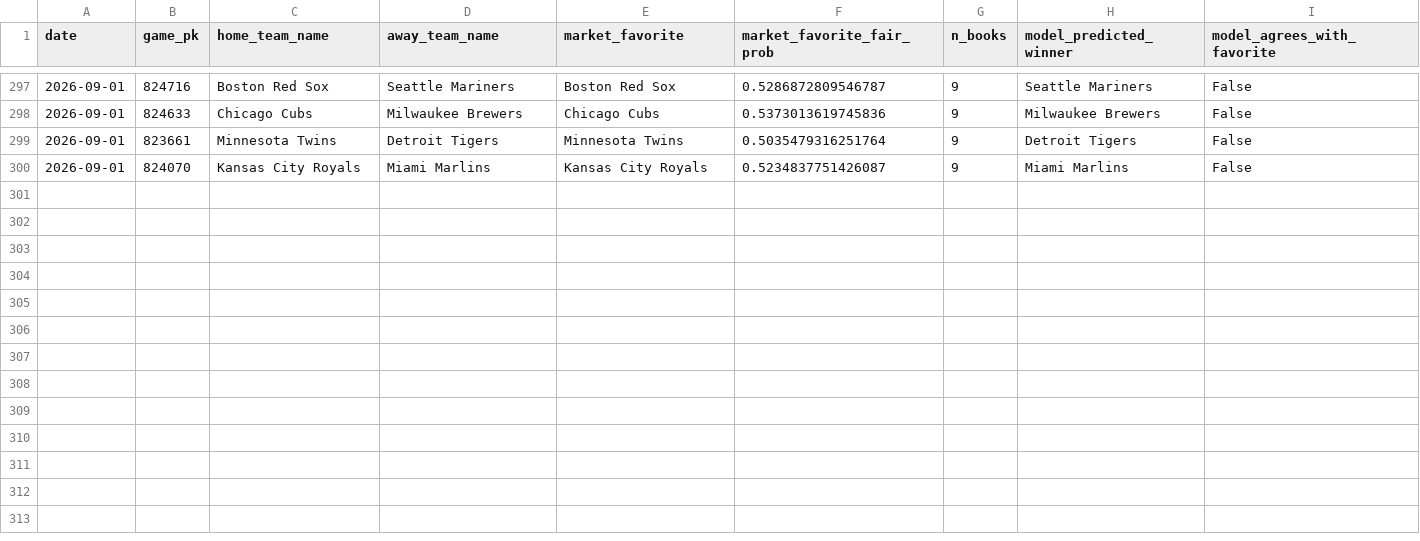
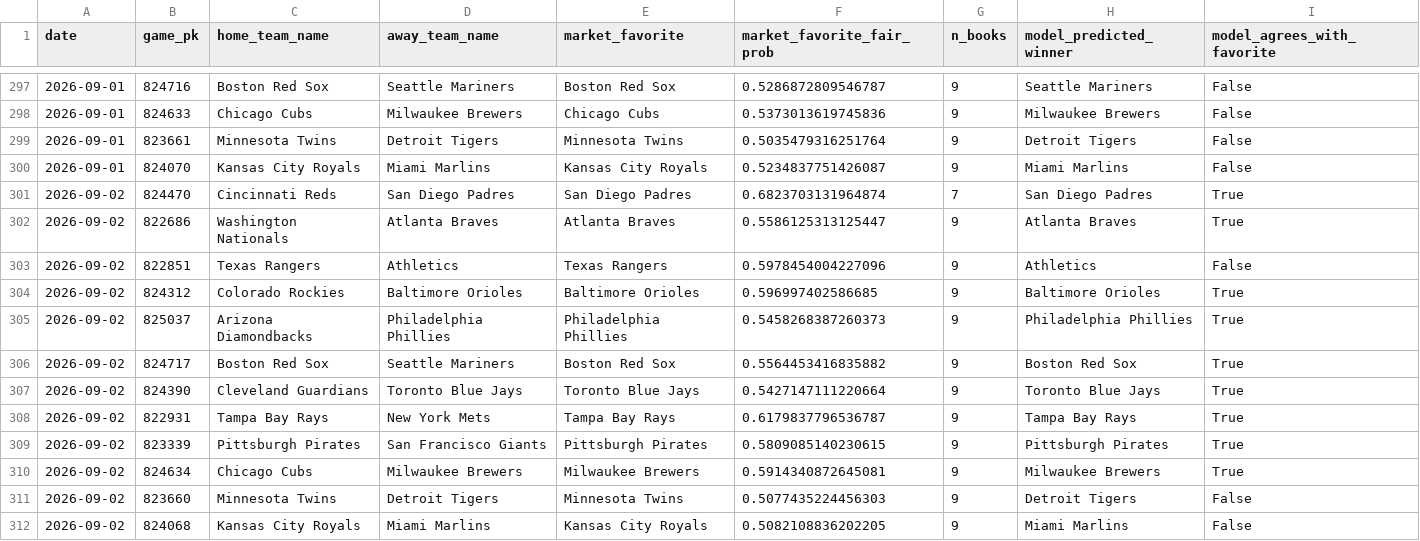
Before and after one commit to jackgoad05-afk/mlb-k-props, a CSV file: output/ml_market_comparison.csv, drawn as a sheet; only a part is shown, gaps mark what is left out; the diff names each change by its address in the sheet, - before the commit and + after, or states it on an @@ line.

```diff
--- a/output/ml_market_comparison.csv
+++ b/output/ml_market_comparison.csv
+row 301: 2026-09-02 | 824470 | Cincinnati Reds | San Diego Padres | San Diego Padres | 0.6823703131964874 | 7 | San Diego Padres | True
+row 302: 2026-09-02 | 822686 | Washington Nationals | Atlanta Braves | Atlanta Braves | 0.5586125313125447 | 9 | Atlanta Braves | True
+row 303: 2026-09-02 | 822851 | Texas Rangers | Athletics | Texas Rangers | 0.5978454004227096 | 9 | Athletics | False
+row 304: 2026-09-02 | 824312 | Colorado Rockies | Baltimore Orioles | Baltimore Orioles | 0.596997402586685 | 9 | Baltimore Orioles | True
+row 305: 2026-09-02 | 825037 | Arizona Diamondbacks | Philadelphia Phillies | Philadelphia Phillies | 0.5458268387260373 | 9 | Philadelphia Phillies | True
+row 306: 2026-09-02 | 824717 | Boston Red Sox | Seattle Mariners | Boston Red Sox | 0.5564453416835882 | 9 | Boston Red Sox | True
+row 307: 2026-09-02 | 824390 | Cleveland Guardians | Toronto Blue Jays | Toronto Blue Jays | 0.5427147111220664 | 9 | Toronto Blue Jays | True
+row 308: 2026-09-02 | 822931 | Tampa Bay Rays | New York Mets | Tampa Bay Rays | 0.6179837796536787 | 9 | Tampa Bay Rays | True
+row 309: 2026-09-02 | 823339 | Pittsburgh Pirates | San Francisco Giants | Pittsburgh Pirates | 0.5809085140230615 | 9 | Pittsburgh Pirates | True
+row 310: 2026-09-02 | 824634 | Chicago Cubs | Milwaukee Brewers | Milwaukee Brewers | 0.5914340872645081 | 9 | Milwaukee Brewers | True
+row 311: 2026-09-02 | 823660 | Minnesota Twins | Detroit Tigers | Minnesota Twins | 0.5077435224456303 | 9 | Detroit Tigers | False
+row 312: 2026-09-02 | 824068 | Kansas City Royals | Miami Marlins | Kansas City Royals | 0.5082108836202205 | 9 | Miami Marlins | False
```
Also changed, not shown: data/raw/pitcher_gamelogs_2026.csv, data/raw/schedule_2026.csv, 7 other files.
